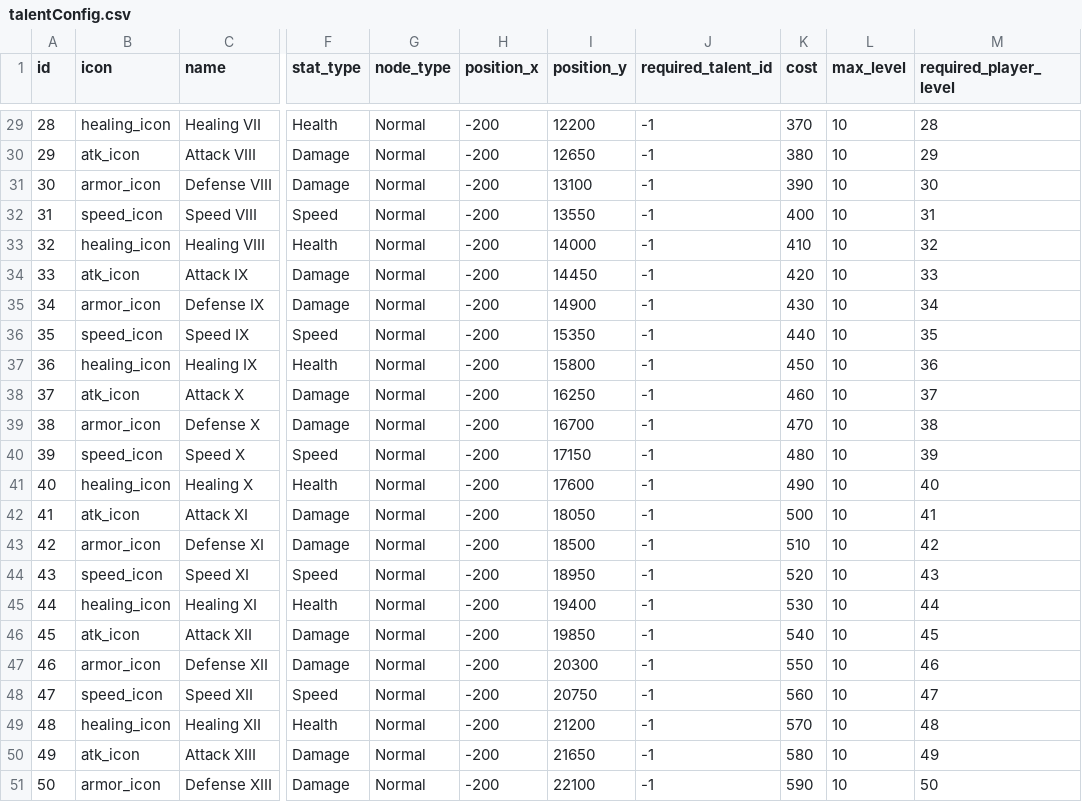
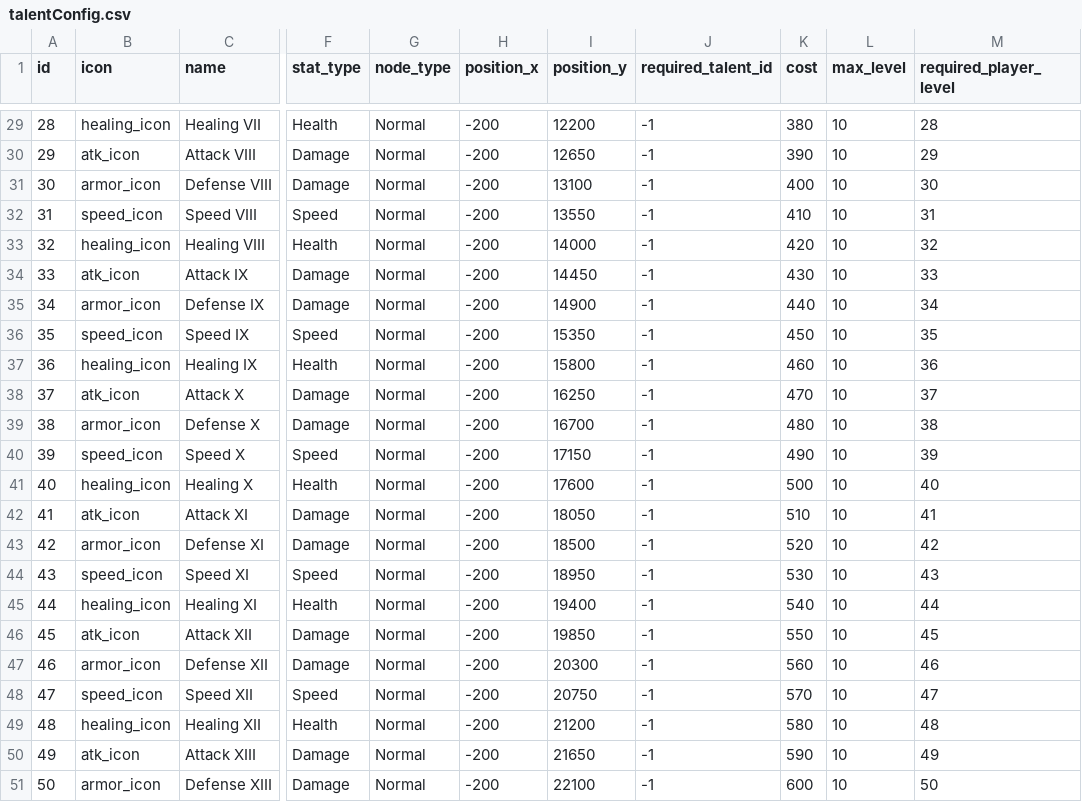
Before and after one commit to vothinuthao/context_suvivors, a CSV file: TwoSleepyCats/Resources/CSV/talentConfig.csv, drawn as a sheet; only a part is shown, gaps mark what is left out; the diff covers the shown part only; the diff names each change by its address in the sheet, - before the commit and + after, or states it on an @@ line.

```diff
--- a/TwoSleepyCats/Resources/CSV/talentConfig.csv
+++ b/TwoSleepyCats/Resources/CSV/talentConfig.csv
-K29 (cost): 370
+K29 (cost): 380
-K30 (cost): 380
+K30 (cost): 390
-K31 (cost): 390
+K31 (cost): 400
-K32 (cost): 400
+K32 (cost): 410
-K33 (cost): 410
+K33 (cost): 420
-K34 (cost): 420
+K34 (cost): 430
-K35 (cost): 430
+K35 (cost): 440
-K36 (cost): 440
+K36 (cost): 450
-K37 (cost): 450
+K37 (cost): 460
-K38 (cost): 460
+K38 (cost): 470
-K39 (cost): 470
+K39 (cost): 480
-K40 (cost): 480
+K40 (cost): 490
-K41 (cost): 490
+K41 (cost): 500
-K42 (cost): 500
+K42 (cost): 510
-K43 (cost): 510
+K43 (cost): 520
-K44 (cost): 520
+K44 (cost): 530
-K45 (cost): 530
+K45 (cost): 540
-K46 (cost): 540
+K46 (cost): 550
-K47 (cost): 550
+K47 (cost): 560
-K48 (cost): 560
+K48 (cost): 570
-K49 (cost): 570
+K49 (cost): 580
-K50 (cost): 580
+K50 (cost): 590
-K51 (cost): 590
+K51 (cost): 600
```
Also changed, not shown: 27 edited cells elsewhere in this file, 1 other file.
